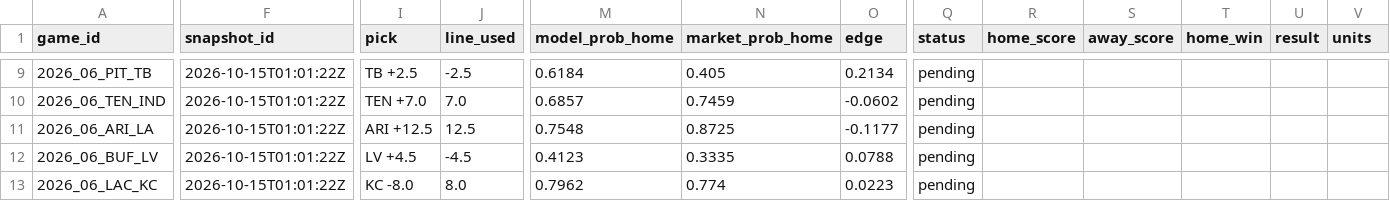
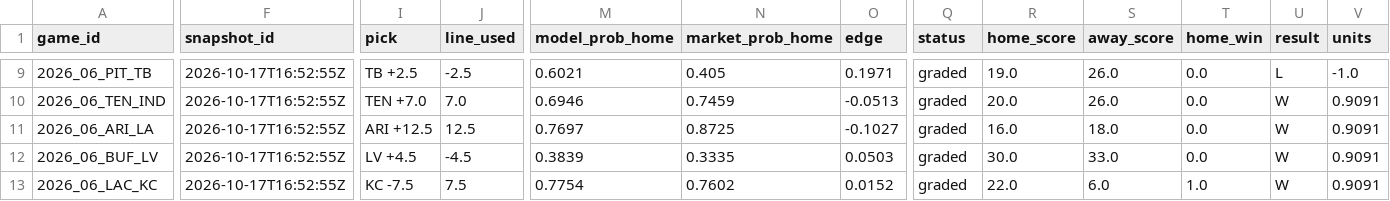
Before and after one commit to Eflog/quantslate-public-ledger, a CSV file: ledger/results.csv, drawn as a sheet; only a part is shown, gaps mark what is left out; the diff covers the shown part only; the diff names each change by its address in the sheet, - before the commit and + after, or states it on an @@ line.

Commit message:
Grade ledger and rebuild page 2026-10-19T23:57:41Z

```diff
--- a/ledger/results.csv
+++ b/ledger/results.csv
-F9:F13 (snapshot_id): 2026-10-15T01:01:22Z
+F9:F13 (snapshot_id): 2026-10-17T16:52:55Z
-M9 (model_prob_home): 0.6184
+M9 (model_prob_home): 0.6021
-O9 (edge): 0.2134
+O9 (edge): 0.1971
-Q9:Q13 (status): pending
+Q9:Q13 (status): graded
-R9 (home_score): (empty)
+R9 (home_score): 19.0
-S9:S10 (away_score): (empty)
+S9:S10 (away_score): 26.0
-T9:T12 (home_win): (empty)
+T9:T12 (home_win): 0.0
-U9 (result): (empty)
+U9 (result): L
-V9 (units): (empty)
+V9 (units): -1.0
-M10 (model_prob_home): 0.6857
+M10 (model_prob_home): 0.6946
-O10 (edge): -0.0602
+O10 (edge): -0.0513
-R10 (home_score): (empty)
+R10 (home_score): 20.0
-U10:U13 (result): (empty)
+U10:U13 (result): W
-V10:V13 (units): (empty)
+V10:V13 (units): 0.9091
-M11 (model_prob_home): 0.7548
+M11 (model_prob_home): 0.7697
-O11 (edge): -0.1177
+O11 (edge): -0.1027
-R11 (home_score): (empty)
+R11 (home_score): 16.0
-S11 (away_score): (empty)
+S11 (away_score): 18.0
-M12 (model_prob_home): 0.4123
+M12 (model_prob_home): 0.3839
-O12 (edge): 0.0788
+O12 (edge): 0.0503
-R12 (home_score): (empty)
+R12 (home_score): 30.0
-S12 (away_score): (empty)
+S12 (away_score): 33.0
-I13 (pick): KC -8.0
+I13 (pick): KC -7.5
-J13 (line_used): 8.0
+J13 (line_used): 7.5
-M13 (model_prob_home): 0.7962
+M13 (model_prob_home): 0.7754
-N13 (market_prob_home): 0.774
+N13 (market_prob_home): 0.7602
-O13 (edge): 0.0223
+O13 (edge): 0.0152
-R13 (home_score): (empty)
+R13 (home_score): 22.0
-S13 (away_score): (empty)
+S13 (away_score): 6.0
-T13 (home_win): (empty)
+T13 (home_win): 1.0
```
Also changed, not shown: 88 edited cells elsewhere in this file, 3 other files.
